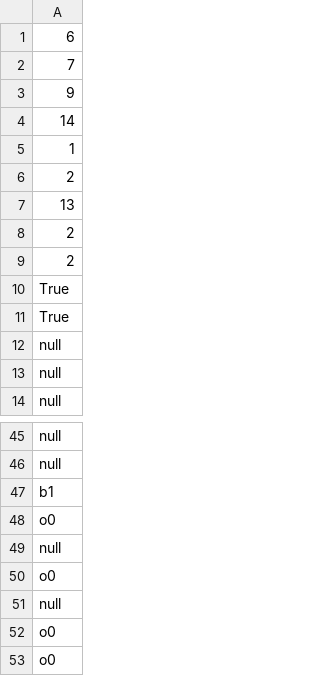
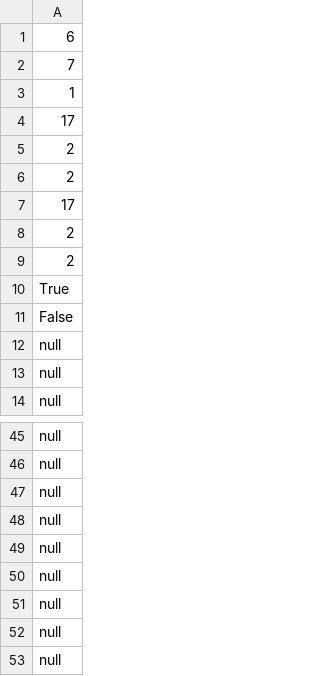
Before and after one commit to TacNap/ML_Console_Game, a CSV file: A1/Saves/Game 20250911_145154.csv (was A1/Objects/grid.csv), drawn as a sheet; only a part is shown, gaps mark what is left out.

Commit message:
allowed serialization to save multiple files

```diff
--- a/A1/Objects/grid.csv
+++ b/A1/Saves/Game 20250911_145154.csv
@@ -2,7 +2,7 @@
 7
-9
-14
 1
+17
 2
-13
+2
+17
 2
@@ -10,3 +10,3 @@
 True
-True
+False
 null
@@ -46,8 +46,8 @@ null
 null
-b1
-o0
 null
-o0
 null
-o0
-o0
+null
+null
+null
+null
+null
```
Also changed, not shown: 21 other files.
